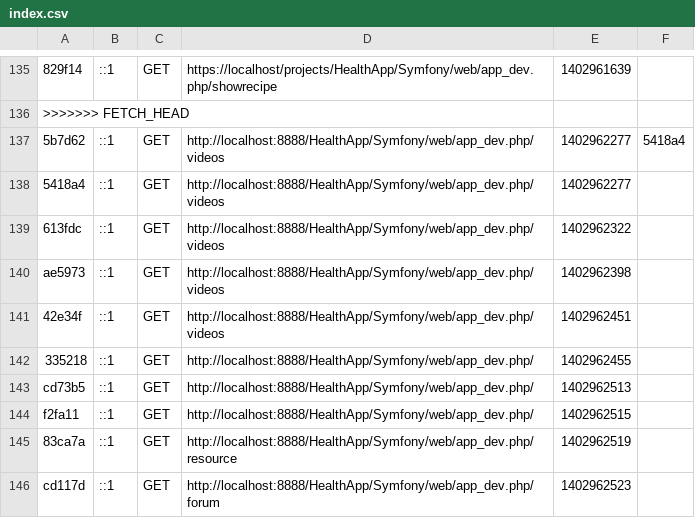
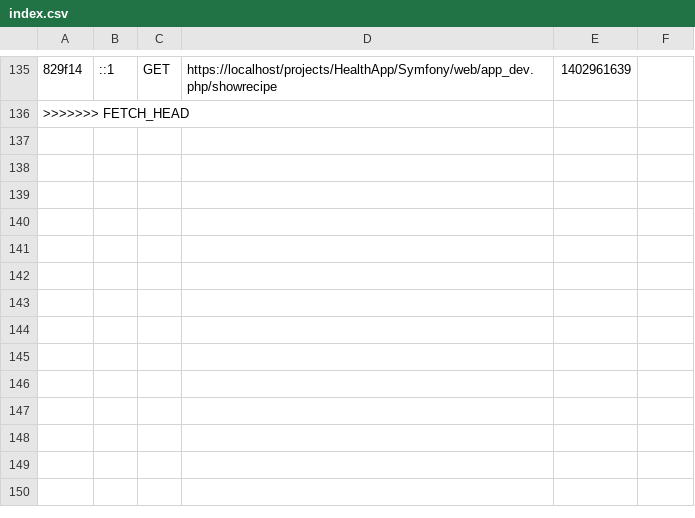
Before and after one commit to holdera/HealthApp, a CSV file: Symfony/app/cache/dev/profiler/index.csv, drawn as a sheet; only a part is shown, gaps mark what is left out; the diff names each change by its address in the sheet, - before the commit and + after, or states it on an @@ line.

```diff
--- a/Symfony/app/cache/dev/profiler/index.csv
+++ b/Symfony/app/cache/dev/profiler/index.csv
-row 137: 5b7d62 | ::1 | GET | http://localhost:8888/HealthApp/Symfony/web/app_dev.php/videos | 1402962277 | 5418a4
-row 138: 5418a4 | ::1 | GET | http://localhost:8888/HealthApp/Symfony/web/app_dev.php/videos | 1402962277
-row 139: 613fdc | ::1 | GET | http://localhost:8888/HealthApp/Symfony/web/app_dev.php/videos | 1402962322
-row 140: ae5973 | ::1 | GET | http://localhost:8888/HealthApp/Symfony/web/app_dev.php/videos | 1402962398
-row 141: 42e34f | ::1 | GET | http://localhost:8888/HealthApp/Symfony/web/app_dev.php/videos | 1402962451
-row 142: 335218 | ::1 | GET | http://localhost:8888/HealthApp/Symfony/web/app_dev.php/ | 1402962455
-row 143: cd73b5 | ::1 | GET | http://localhost:8888/HealthApp/Symfony/web/app_dev.php/ | 1402962513
-row 144: f2fa11 | ::1 | GET | http://localhost:8888/HealthApp/Symfony/web/app_dev.php/ | 1402962515
-row 145: 83ca7a | ::1 | GET | http://localhost:8888/HealthApp/Symfony/web/app_dev.php/resource | 1402962519
-row 146: cd117d | ::1 | GET | http://localhost:8888/HealthApp/Symfony/web/app_dev.php/forum | 1402962523
```
Also changed, not shown: 56 other files.
